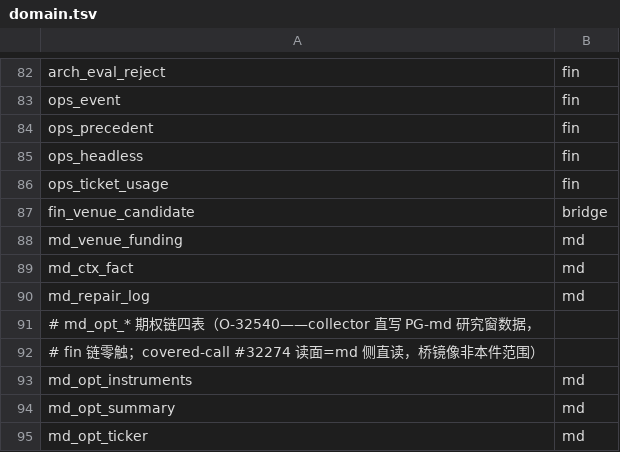
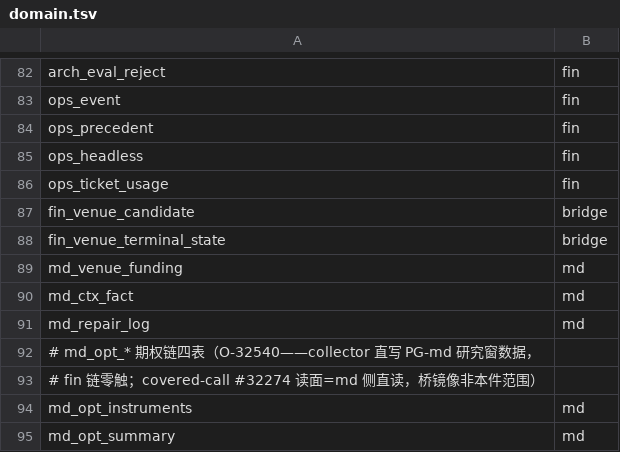
Before and after one commit to myfxlogs/o, a TSV file: migrations/domain.tsv, drawn as a sheet; only a part is shown, gaps mark what is left out; the shorter side is filled out with more unchanged rows.

Commit message:
[探测:venue终态守卫——rejected不被镜像/候选步刷回] O-38820
S0实证定因（spec前提修正）：刷回写径=projector桥
projectVenueCandidates md→sg全量upsert
state=EXCLUDED.state无终态守卫——fin_0254只翻SG镜像、md正本
仍'recommended'，桥拍即刷回（03:10翻03:20读回recommended实证
吻合）。hunger venue候选步=只读+condreq无state写径。

修法：fin_venue_terminal_state终态册（双链同形——md_1109正本
+fin_0256镜像侧，domain.tsv=bridge+BRIDGE同形断言入列）；册种子
rejected/banned/dead预置（CHECK扩值落地即自动覆盖=不硬编码名单）。
三写径同守：①桥upsert state=CASE终态保原；②scout maybeRecommend
终态册EXISTS判据替硬编码'rejected'；③onboard trans state写WHERE
加终态豁免。配套归位：双链迁移幂等flip 7户（WHERE终态豁免同形）。

闸演进（申报待裁）：check_bridge_registry①授权列补部署窗grace
——to_regclass显式缺席才跳（查询败照断言fail-closed），与
①b/①c/①d「迁移在案才断言」同律推广；新桥表出生即红=先有鸡
先有蛋死锁（本票首例实证），部署后缺权仍红不失守。

免疫件:migrations/md_1109_venue_terminal_state.sql,migrations/fin_0256_venue_terminal_state.sql,migrations/domain.tsv,scripts/check_migrations.sh,scripts/check_bridge_registry.sh,internal/store/pgstore/migrate_table.go,internal/store/pgstore/migrate_table_md.go
坑处置: bridge-mirror-full-upsert-washes-terminal-state——镜像全量
upsert的state列须终态守卫CASE，否则正本未翻的手工终态被周期性
刷回；fin域迁移只落SG镜像不碰md正本=双池语义分裂实证。

```diff
--- a/migrations/domain.tsv
+++ b/migrations/domain.tsv
@@ -87,2 +87,3 @@ ops_ticket_usage	fin
 fin_venue_candidate	bridge
+fin_venue_terminal_state	bridge
 md_venue_funding	md
```
Also changed, not shown: 13 other files.
